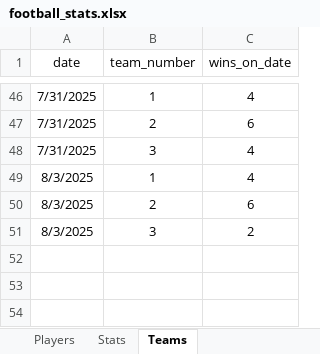
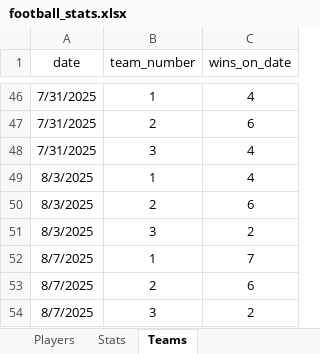
Before and after one commit to Greyusek/football_stats, an Excel workbook: football_stats.xlsx, sheet Teams, drawn as a sheet; only a part is shown, gaps mark what is left out; values as stored, in another font and other column widths than the file's, no borders; table styles not drawn; the diff names each change by its address in the sheet, - before the commit and + after, or states it on an @@ line.

```diff
--- a/football_stats.xlsx (sheet Teams)
+++ b/football_stats.xlsx (sheet Teams)
+row 52: 8/7/2025 | 1 | 7
+row 53: 8/7/2025 | 2 | 6
+row 54: 8/7/2025 | 3 | 2
```
Also changed, not shown: sheet Stats, sheet Players, 3 other files.
